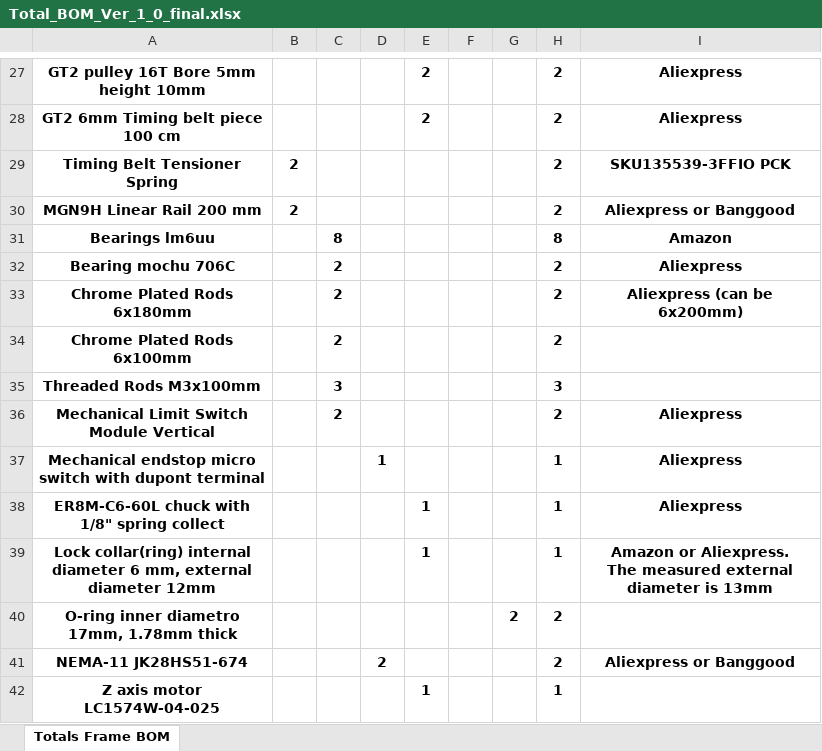
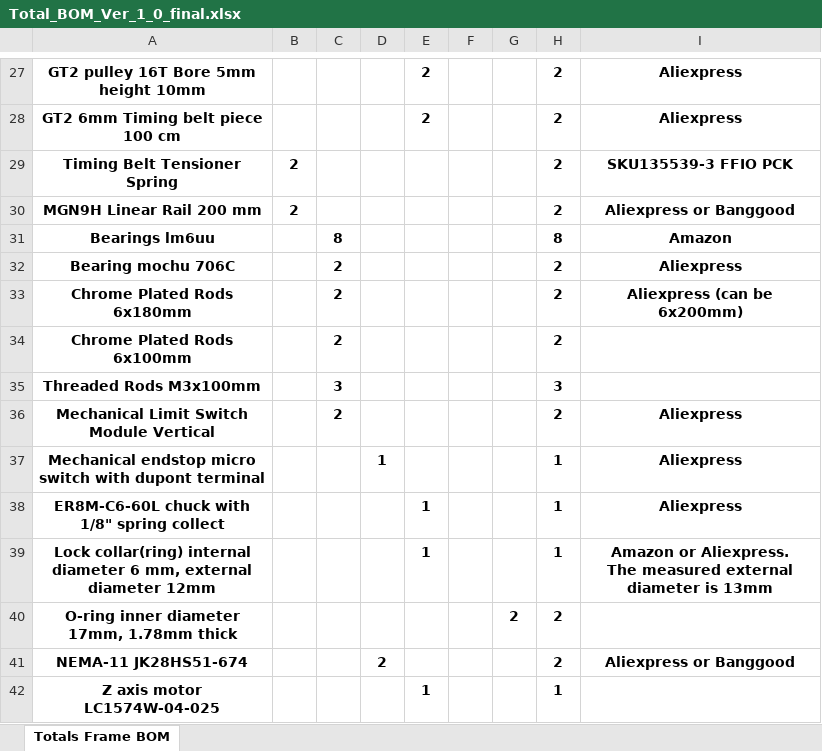
Before and after one commit to vhdirk/cpcbm, an Excel workbook: mechanics/Total_BOM_Ver_1_0_final.xlsx, sheet Totals Frame BOM, drawn as a sheet; only a part is shown, gaps mark what is left out; values as stored, in another font and other column widths than the file's, no borders; the diff names each change by its address in the sheet, - before the commit and + after, or states it on an @@ line.

Commit message:
Fixing typo [skip ci]

```diff
--- a/mechanics/Total_BOM_Ver_1_0_final.xlsx (sheet Totals Frame BOM)
+++ b/mechanics/Total_BOM_Ver_1_0_final.xlsx (sheet Totals Frame BOM)
-I29: SKU135539-3FFIO PCK
+I29: SKU135539-3 FFIO PCK
-A40: O-ring inner diametro 17mm, 1.78mm thick
+A40: O-ring inner diameter 17mm, 1.78mm thick
```
